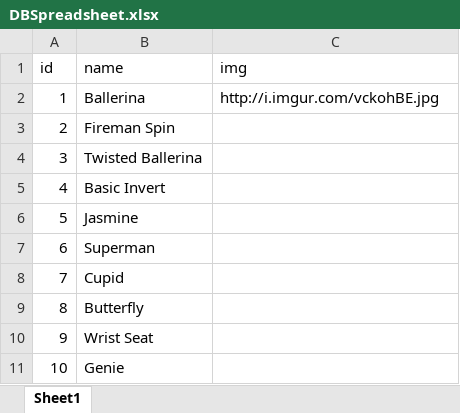
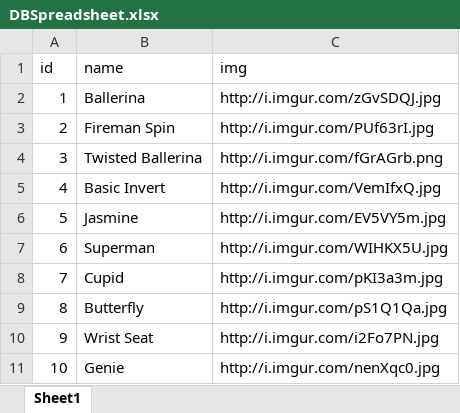
Before and after one commit to kemirea/aerial-genie, an Excel workbook: doc/DBSpreadsheet.xlsx, sheet Sheet1, drawn as a sheet; values as stored, in another font and other column widths than the file's, no borders; table styles not drawn; the diff names each change by its address in the sheet, - before the commit and + after, or states it on an @@ line.

```diff
--- a/doc/DBSpreadsheet.xlsx (sheet Sheet1)
+++ b/doc/DBSpreadsheet.xlsx (sheet Sheet1)
-C2 (img): http://i.imgur.com/vckohBE.jpg
+C2 (img): http://i.imgur.com/zGvSDQJ.jpg
-C3 (img): (empty)
+C3 (img): http://i.imgur.com/PUf63rI.jpg
-C4 (img): (empty)
+C4 (img): http://i.imgur.com/fGrAGrb.png
-C5 (img): (empty)
+C5 (img): http://i.imgur.com/VemIfxQ.jpg
-C6 (img): (empty)
+C6 (img): http://i.imgur.com/EV5VY5m.jpg
-C7 (img): (empty)
+C7 (img): http://i.imgur.com/WIHKX5U.jpg
-C8 (img): (empty)
+C8 (img): http://i.imgur.com/pKI3a3m.jpg
-C9 (img): (empty)
+C9 (img): http://i.imgur.com/pS1Q1Qa.jpg
-C10 (img): (empty)
+C10 (img): http://i.imgur.com/i2Fo7PN.jpg
-C11 (img): (empty)
+C11 (img): http://i.imgur.com/nenXqc0.jpg
```
Also changed, not shown: 12 other files.
